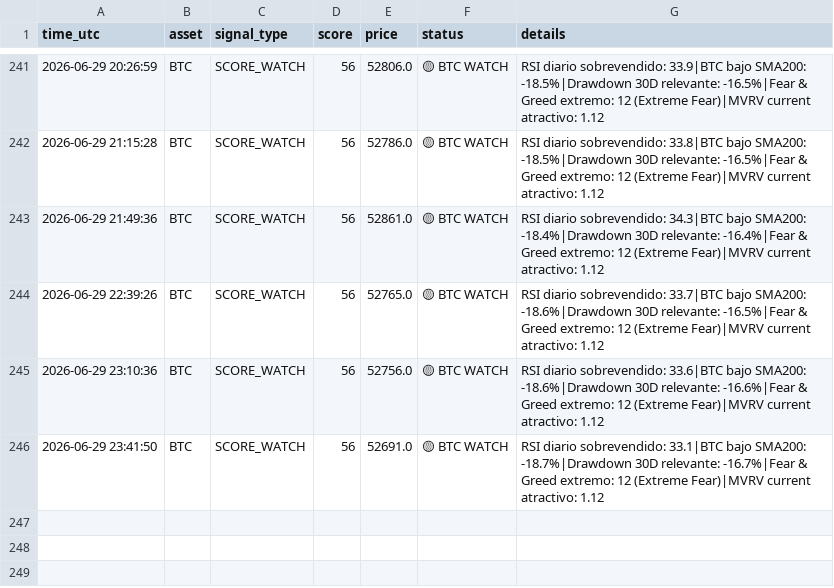
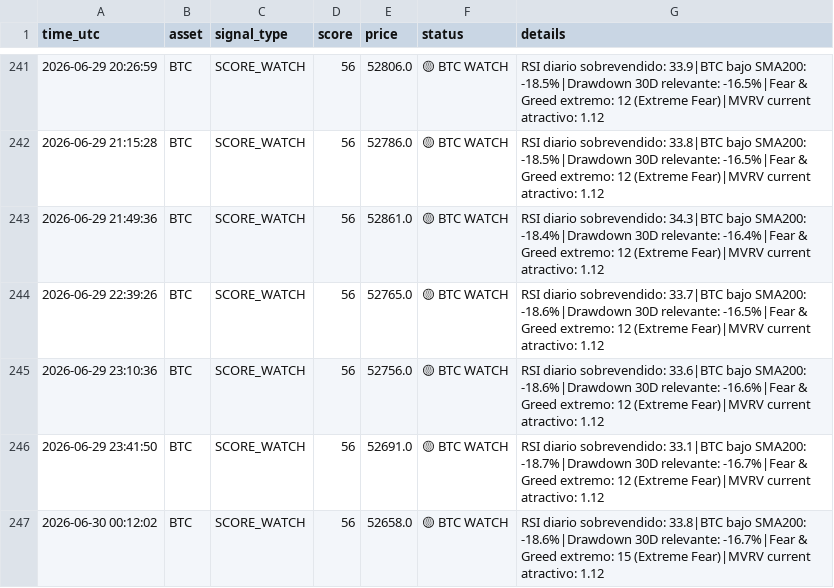
Before and after one commit to DiegoSR-git/market-signal-agent, a CSV file: signals_log.csv, drawn as a sheet; only a part is shown, gaps mark what is left out; the diff names each change by its address in the sheet, - before the commit and + after, or states it on an @@ line.

```diff
--- a/signals_log.csv
+++ b/signals_log.csv
+row 247: 2026-06-30 00:12:02 | BTC | SCORE_WATCH | 56 | 52658.0 | 🟡 BTC WATCH | RSI diario sobrevendido: 33.8|BTC bajo SMA200: -18.6%|Drawdown 30D relevante: -16.7%|Fear & Greed extremo: 15 (Extreme Fear)|MVRV current atractivo: 1.12
```
Also changed, not shown: 3 other files.
